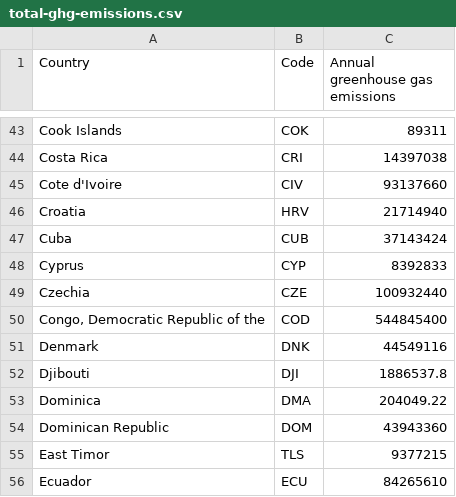
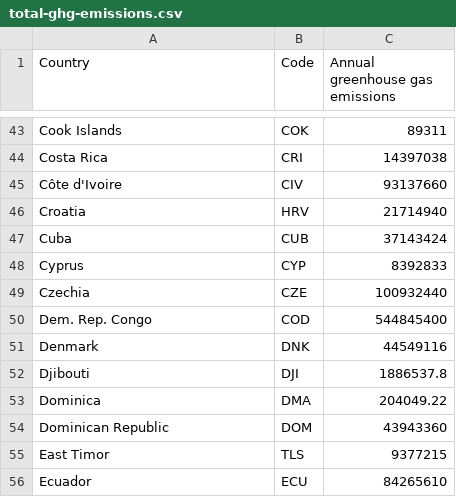
Before and after one commit to faw01/FIT3179, a CSV file: Homework Assessment 9/total-ghg-emissions.csv, drawn as a sheet; only a part is shown, gaps mark what is left out; the diff names each change by its address in the sheet, - before the commit and + after, or states it on an @@ line.

Commit message:
fixed other country names

```diff
--- a/Homework Assessment 9/total-ghg-emissions.csv
+++ b/Homework Assessment 9/total-ghg-emissions.csv
-A45 (Country): Cote d'Ivoire
+A45 (Country): Côte d'Ivoire
-A50 (Country): Congo, Democratic Republic of the
+A50 (Country): Dem. Rep. Congo
```
